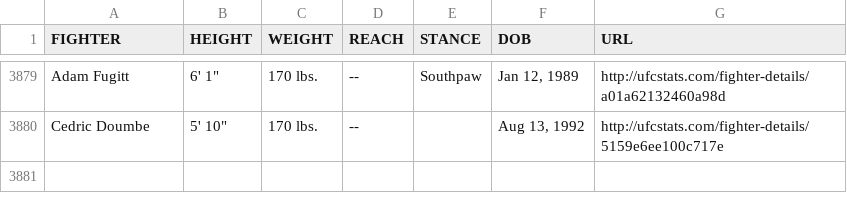
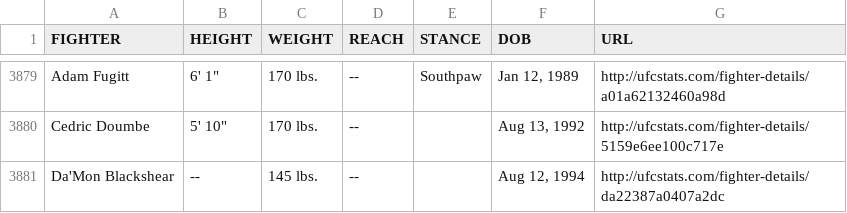
Before and after one commit to YashD5291/UFC-Stats-Scrap, a CSV file: ufc_fighter_tott.csv, drawn as a sheet; only a part is shown, gaps mark what is left out; the diff names each change by its address in the sheet, - before the commit and + after, or states it on an @@ line.

Commit message:
2022-08-05 data refresh

```diff
--- a/ufc_fighter_tott.csv
+++ b/ufc_fighter_tott.csv
+row 3881: Da'Mon Blackshear | -- | 145 lbs. | -- |  | Aug 12, 1994 | http://ufcstats.com/fighter-details/da22387a0407a2dc
```
Also changed, not shown: ufc_fighter_details.csv.
